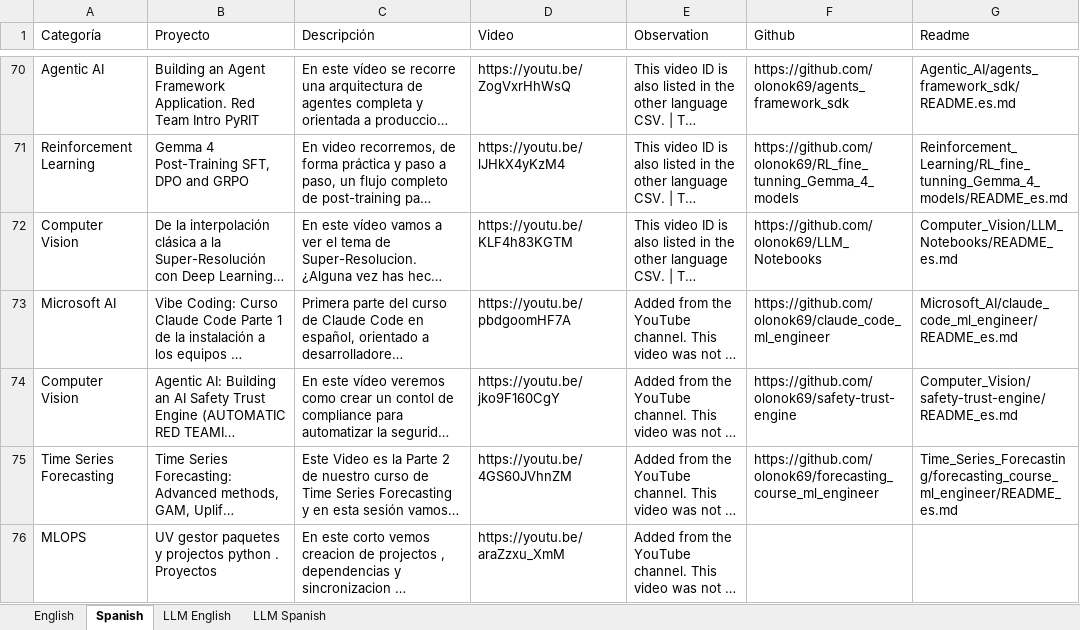
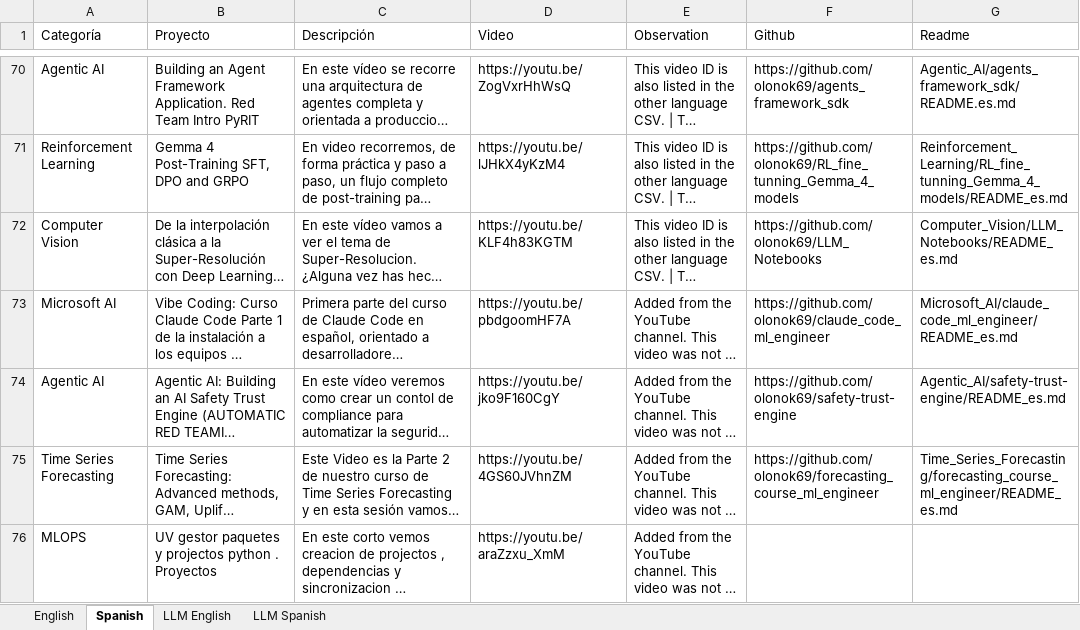
Before and after one commit to olonok69/Canal_only_readmes, an Excel workbook: data/links.xlsx, sheet Spanish, drawn as a sheet; only a part is shown, gaps mark what is left out; long unchanged cells end in …; values as stored, in another font and other column widths than the file's, no borders; the diff names each change by its address in the sheet, - before the commit and + after, or states it on an @@ line.

Commit message:
Move the Safety and Trust Engine readme into Agentic AI.

```diff
--- a/data/links.xlsx (sheet Spanish)
+++ b/data/links.xlsx (sheet Spanish)
-A74 (Categoría): Computer Vision
+A74 (Categoría): Agentic AI
-G74 (Readme): Computer_Vision/safety-trust-engine/README_es.md
+G74 (Readme): Agentic_AI/safety-trust-engine/README_es.md
```
Also changed, not shown: 7 other files.
